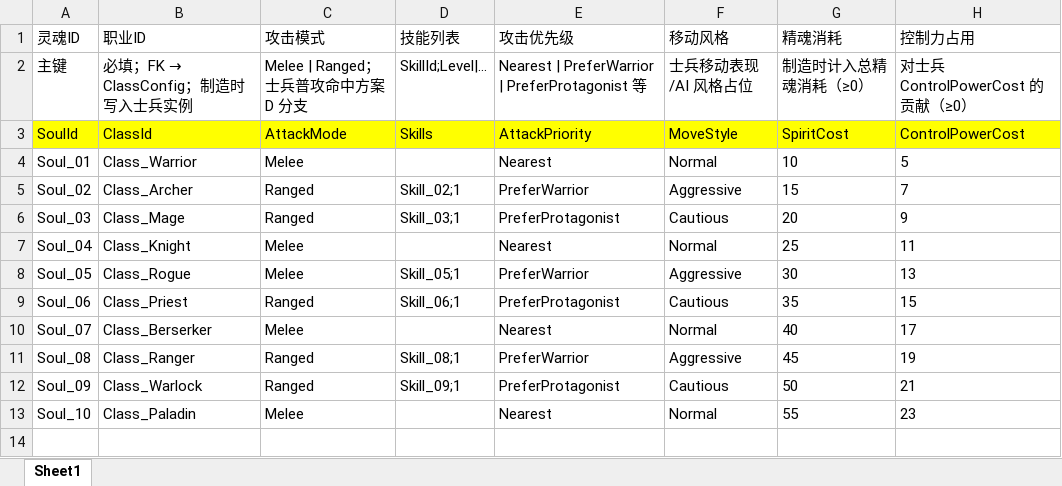
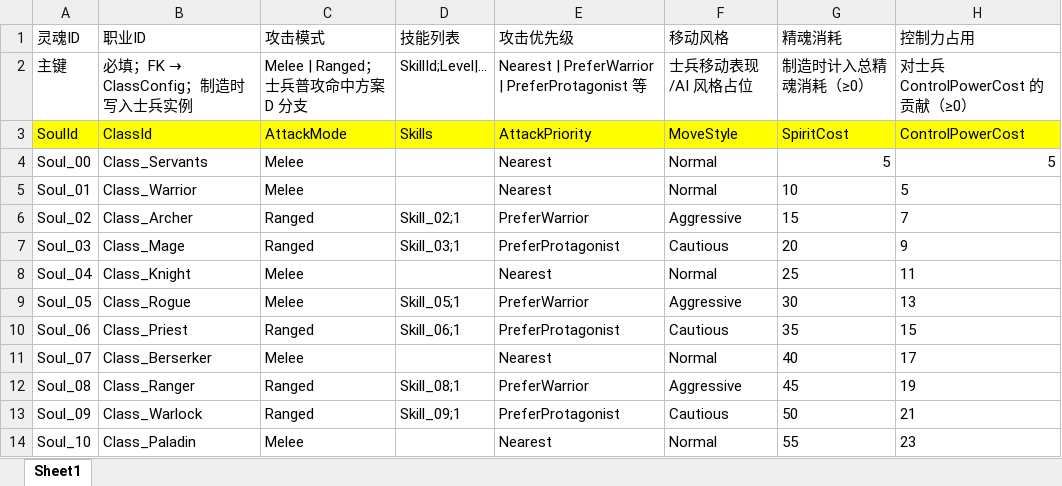
Before and after one commit to NeoYi2023/Gravedigger2026, an Excel workbook: Gravedigger2026/Assets/ConfigTables/Excel/制造_灵魂配置表_Manufacture_SoulConfig.xlsx, sheet Sheet1, drawn as a sheet; values as stored, in another font and other column widths than the file's, no borders; the diff names each change by its address in the sheet, - before the commit and + after, or states it on an @@ line.

```diff
--- a/Gravedigger2026/Assets/ConfigTables/Excel/制造_灵魂配置表_Manufacture_SoulConfig.xlsx (sheet Sheet1)
+++ b/Gravedigger2026/Assets/ConfigTables/Excel/制造_灵魂配置表_Manufacture_SoulConfig.xlsx (sheet Sheet1)
+row 4: Soul_00 | Class_Servants | Melee |  | Nearest | Normal | 5 | 5
```
Also changed, not shown: Gravedigger2026/Assets/ConfigTables/Excel/制造_职业配置表_Manufacture_ClassConfig.xlsx, 16 other files.
